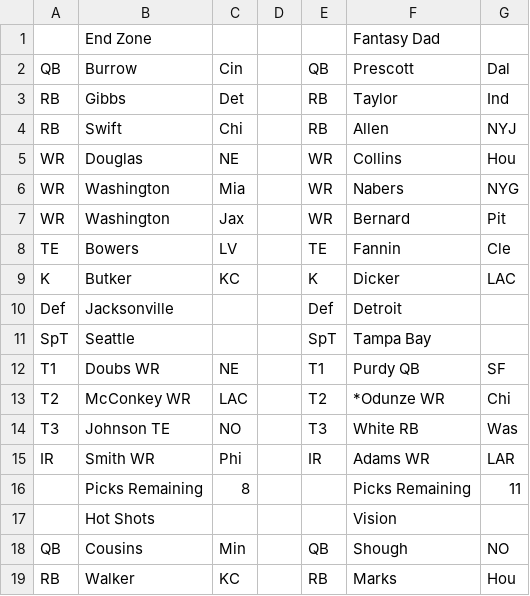
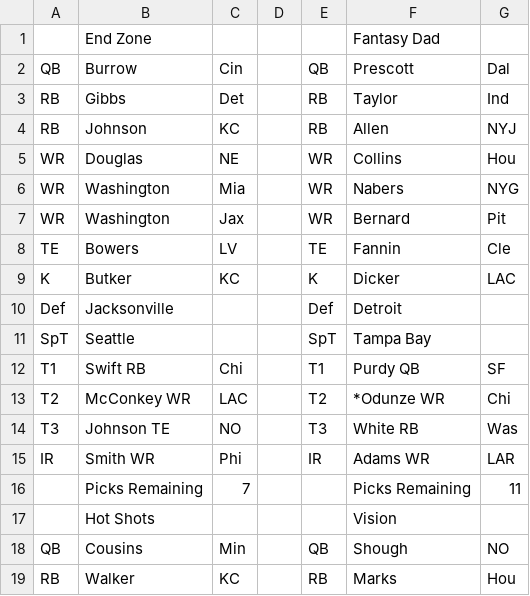
Before and after one commit to mofo110/loffl-rankings, a CSV file: data/input_org_chart.csv, drawn as a sheet; only a part is shown.

Commit message:
End Zone Cut WR Doubs NE | Draft RB Johnson KC

```diff
--- a/data/input_org_chart.csv
+++ b/data/input_org_chart.csv
@@ -3,3 +3,3 @@ QB,Burrow,Cin,,QB,Prescott,Dal,
 RB,Gibbs,Det,,RB,Taylor,Ind,
-RB,Swift,Chi,,RB,Allen,NYJ,
+RB,Johnson,KC,,RB,Allen,NYJ,
 WR,Douglas,NE,,WR,Collins,Hou,
@@ -11,3 +11,3 @@ Def,Jacksonville,,,Def,Detroit,,
 SpT,Seattle,,,SpT,Tampa Bay,,
-T1,Doubs  WR,NE,,T1,Purdy QB,SF,
+T1,Swift  RB,Chi,,T1,Purdy QB,SF,
 T2,McConkey  WR,LAC,,T2,*Odunze  WR,Chi,
@@ -15,3 +15,3 @@ T3,Johnson TE ,NO,,T3,White RB,Was,
 IR,Smith WR,Phi,,IR,Adams WR,LAR,
-,Picks Remaining,8,,,Picks Remaining,11,
+,Picks Remaining,7,,,Picks Remaining,11,
 ,Hot Shots,,,,Vision,,
```
